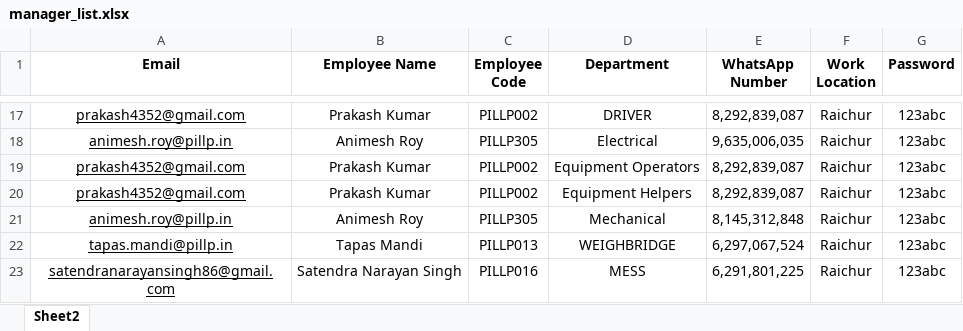
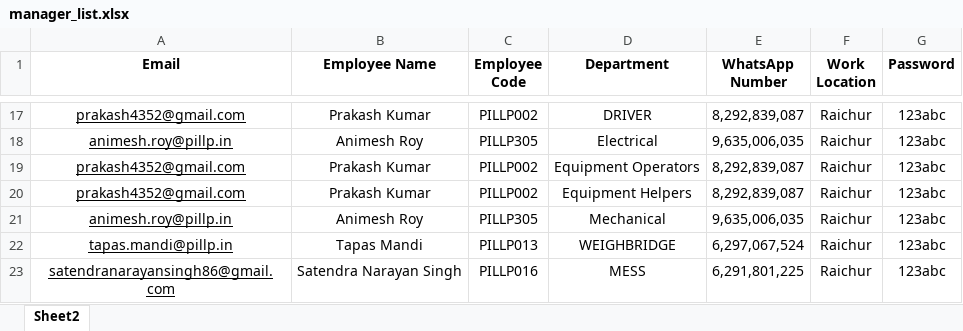
Before and after one commit to PILLP-HO/pillp-lms, an Excel workbook: data/manager_list.xlsx, sheet Sheet2, drawn as a sheet; only a part is shown, gaps mark what is left out; values as stored, in another font and other column widths than the file's, no borders; the diff names each change by its address in the sheet, - before the commit and + after, or states it on an @@ line.

Commit message:
fix: excel files updated

```diff
--- a/data/manager_list.xlsx (sheet Sheet2)
+++ b/data/manager_list.xlsx (sheet Sheet2)
-E21 (WhatsApp Number): 8,145,312,848
+E21 (WhatsApp Number): 9,635,006,035
```
Also changed, not shown: data/employee_list.xlsx, data/hr_list.xlsx, 2 other files.
